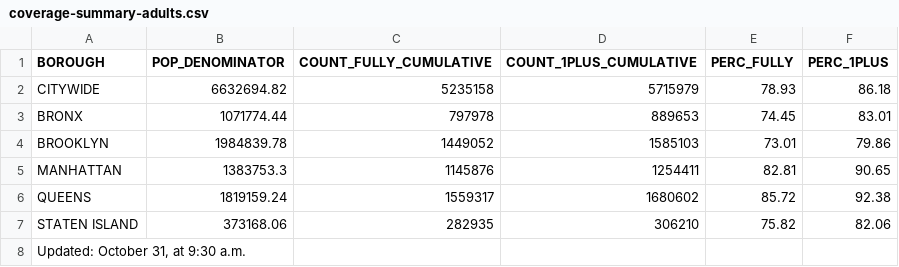
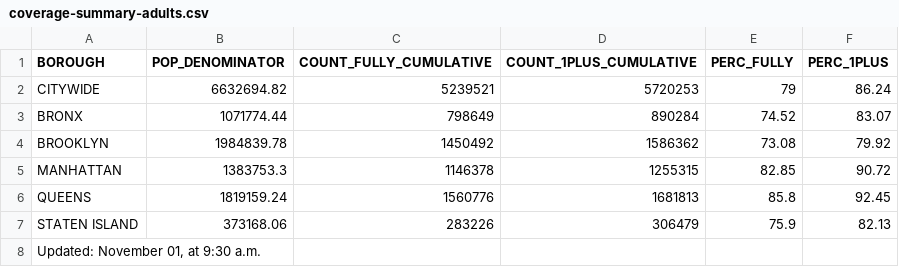
Before and after one commit to nychealth/covid-vaccine-data, a CSV file: people/coverage-summary-adults.csv, drawn as a sheet.

```diff
--- a/people/coverage-summary-adults.csv
+++ b/people/coverage-summary-adults.csv
@@ -1,8 +1,8 @@
 "BOROUGH","POP_DENOMINATOR","COUNT_FULLY_CUMULATIVE","COUNT_1PLUS_CUMULATIVE","PERC_FULLY","PERC_1PLUS"
-"CITYWIDE",6632694.82,5235158,5715979,78.93,86.18
-"BRONX",1071774.44,797978,889653,74.45,83.01
-"BROOKLYN",1984839.78,1449052,1585103,73.01,79.86
-"MANHATTAN",1383753.3,1145876,1254411,82.81,90.65
-"QUEENS",1819159.24,1559317,1680602,85.72,92.38
-"STATEN ISLAND",373168.06,282935,306210,75.82,82.06
-"Updated:  October 31, at 9:30 a.m.",,,,,
+"CITYWIDE",6632694.82,5239521,5720253,79,86.24
+"BRONX",1071774.44,798649,890284,74.52,83.07
+"BROOKLYN",1984839.78,1450492,1586362,73.08,79.92
+"MANHATTAN",1383753.3,1146378,1255315,82.85,90.72
+"QUEENS",1819159.24,1560776,1681813,85.8,92.45
+"STATEN ISLAND",373168.06,283226,306479,75.9,82.13
+"Updated:  November 01, at 9:30 a.m.",,,,,
```
Also changed, not shown: people/coverage-by-boro-demo.csv, people/coverage-by-boro-sex.csv, 18 other files.
